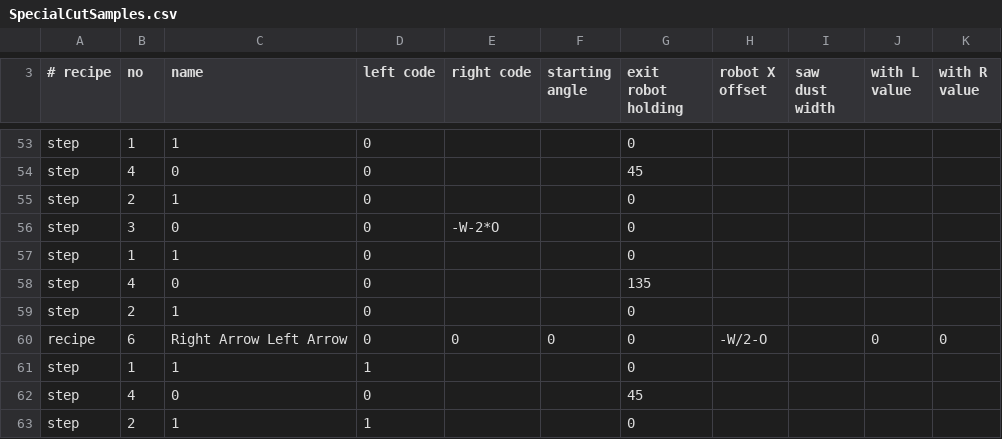
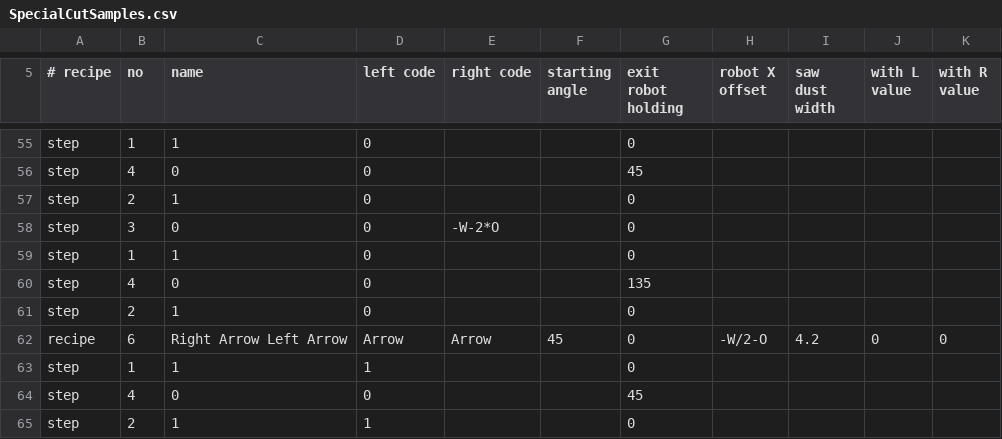
Before and after one commit to Sereftasan/HMI, a CSV file: Kaban.Machines.FA2010/SpecialCutSamples.csv, drawn as a sheet; only a part is shown, gaps mark what is left out; the diff covers the shown part only.

```diff
--- a/Kaban.Machines.FA2010/SpecialCutSamples.csv
+++ b/Kaban.Machines.FA2010/SpecialCutSamples.csv
@@ -59,3 +61,3 @@ step;4;0;0;;;135;
 step;2;1;0;;;0;
-recipe;6;Right Arrow Left Arrow;0;0;0;0;-W/2-O;;0;0
+recipe;6;Right Arrow Left Arrow;Arrow;Arrow;45;0;-W/2-O;4.2;0;0
 step;1;1;1;;;0;
```
Also changed, not shown: 2 added rows and 19 edited cells elsewhere in this file, Kaban.Machines.FA2010/Translations.csv, 9 other files.
